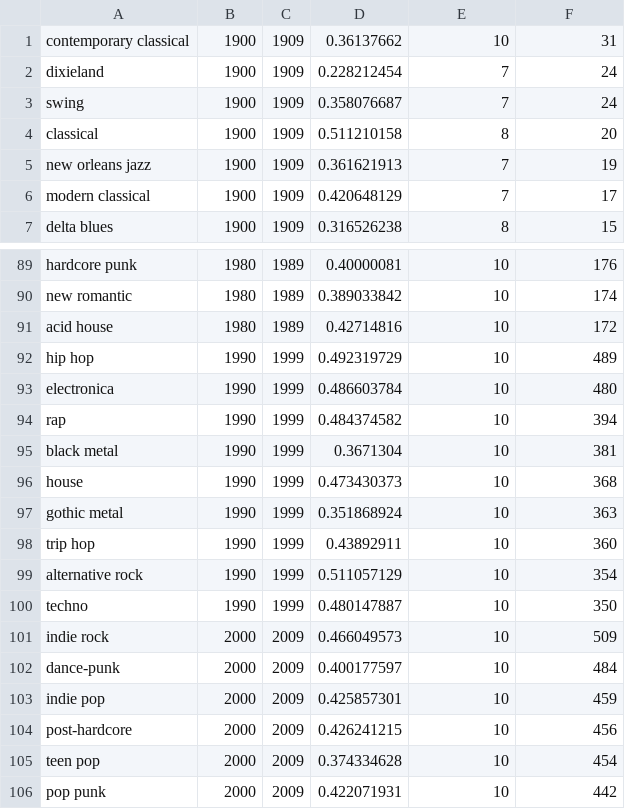
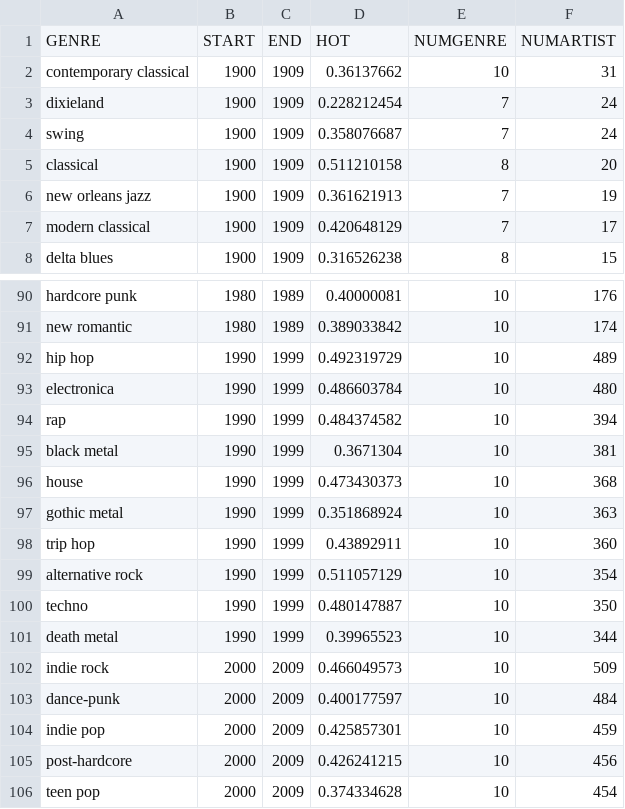
Before and after one commit to Gordon93/CS424HW3, a CSV file: pythonScripts/top10GenrePerDecade.csv, drawn as a sheet; only a part is shown, gaps mark what is left out; the shorter side is filled out with more unchanged rows; removed rows and columns are numbered as before the commit, all else as after; the diff names each change by its address in the sheet, - before the commit and + after, or states it on an @@ line.

```diff
--- a/pythonScripts/top10GenrePerDecade.csv
+++ b/pythonScripts/top10GenrePerDecade.csv
+row 1: GENRE | START | END | HOT | NUMGENRE | NUMARTIST
-row 91: acid house | 1980 | 1989 | 0.42714816 | 10 | 172
+row 101: death metal | 1990 | 1999 | 0.39965523 | 10 | 344
```
Also changed, not shown: 5 other files.
